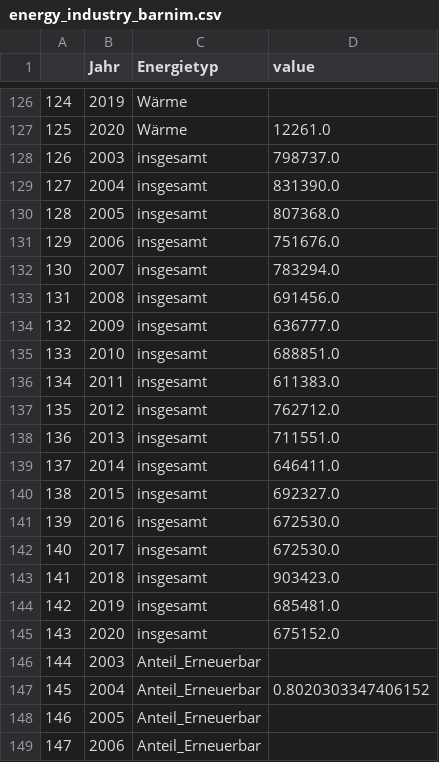
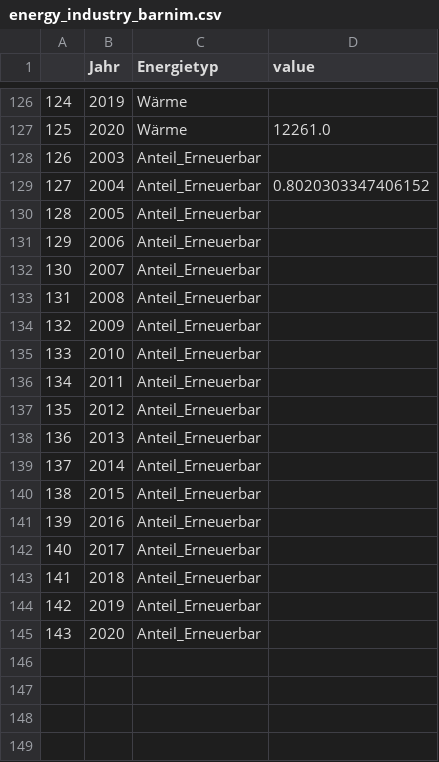
Before and after one commit to uclab-potsdam/klimataz, a CSV file: energy/data/snippet/energy_industry_barnim.csv, drawn as a sheet; only a part is shown, gaps mark what is left out; the shorter side is filled out with more unchanged rows; removed rows and columns are numbered as before the commit, all else as after; the diff names each change by its address in the sheet, - before the commit and + after, or states it on an @@ line.

Commit message:
updated mobility data

```diff
--- a/energy/data/snippet/energy_industry_barnim.csv
+++ b/energy/data/snippet/energy_industry_barnim.csv
-row 128: 126 | 2003 | insgesamt | 798737.0
-row 129: 127 | 2004 | insgesamt | 831390.0
-row 130: 128 | 2005 | insgesamt | 807368.0
-row 131: 129 | 2006 | insgesamt | 751676.0
-row 132: 130 | 2007 | insgesamt | 783294.0
-row 133: 131 | 2008 | insgesamt | 691456.0
-row 134: 132 | 2009 | insgesamt | 636777.0
-row 135: 133 | 2010 | insgesamt | 688851.0
-row 136: 134 | 2011 | insgesamt | 611383.0
-row 137: 135 | 2012 | insgesamt | 762712.0
-row 138: 136 | 2013 | insgesamt | 711551.0
-row 139: 137 | 2014 | insgesamt | 646411.0
-row 140: 138 | 2015 | insgesamt | 692327.0
-row 141: 139 | 2016 | insgesamt | 672530.0
-row 142: 140 | 2017 | insgesamt | 672530.0
-row 143: 141 | 2018 | insgesamt | 903423.0
-row 144: 142 | 2019 | insgesamt | 685481.0
-row 145: 143 | 2020 | insgesamt | 675152.0
@@ column A renumbered from row 128 down @@
```
Also changed, not shown: 6 other files.
